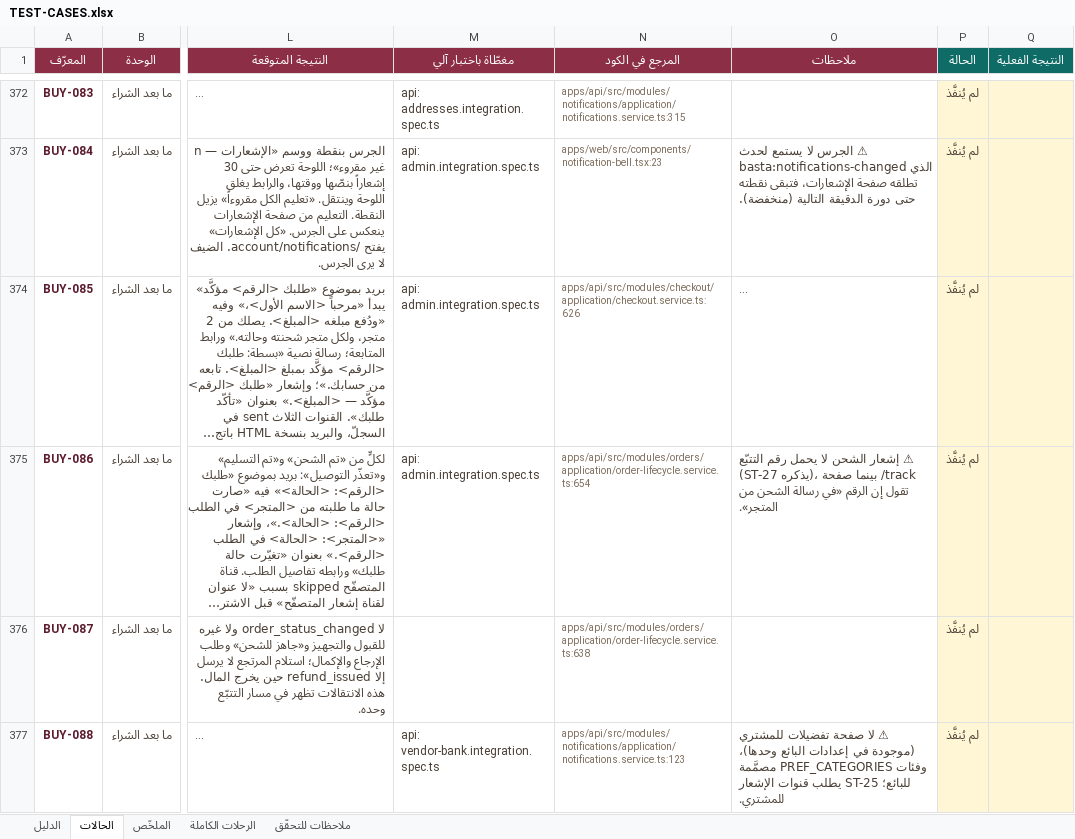
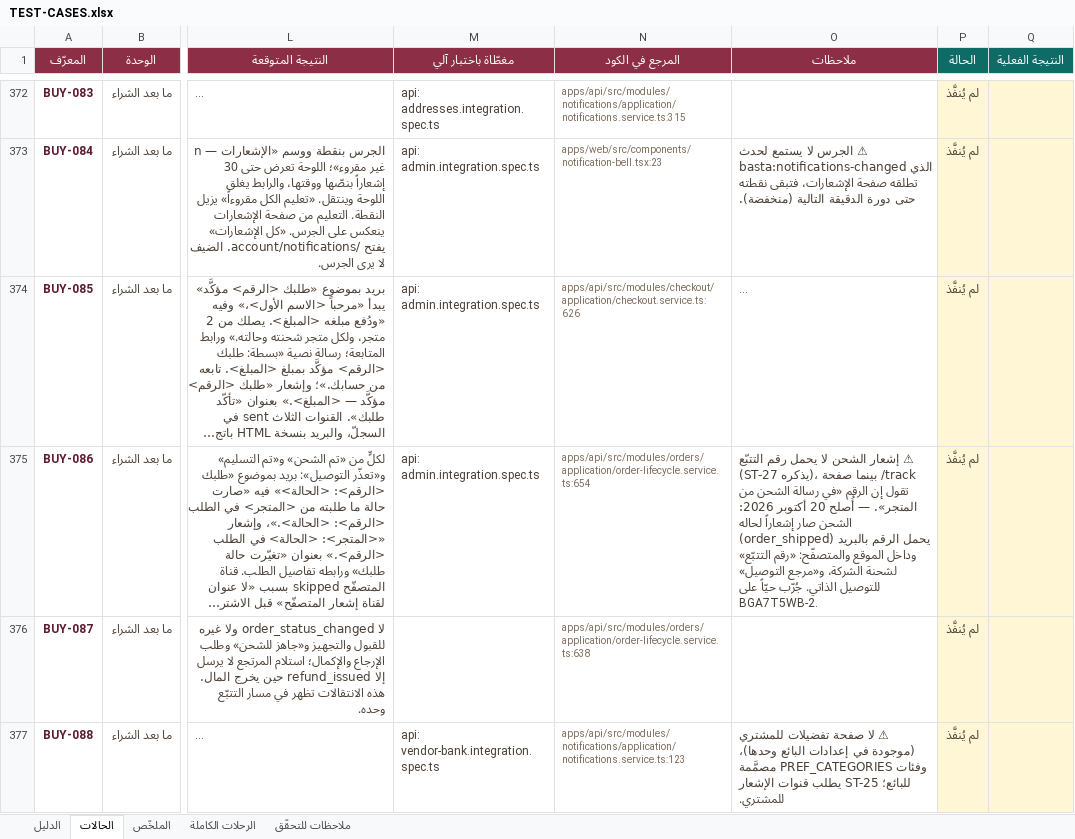
Before and after one commit to Marwa-Samsom/basta, an Excel workbook: docs/06-qa/TEST-CASES.xlsx, sheet الحالات, drawn as a sheet; only a part is shown, gaps mark what is left out; long unchanged cells end in …; values as stored, in another font and other column widths than the file's, no borders; conditional formats not drawn; the diff names each change by its address in the sheet, - before the commit and + after, or states it on an @@ line.

```diff
--- a/docs/06-qa/TEST-CASES.xlsx (sheet الحالات)
+++ b/docs/06-qa/TEST-CASES.xlsx (sheet الحالات)
-O375 (ملاحظات): …من المتجر».
+O375 (ملاحظات): …من المتجر». — أُصلح 20 أكتوبر 2026: الشحن صار إشعاراً لحاله (order_shipped) يحمل الرقم بالبريد وداخل الموقع والمتصفّح: «رقم التتبّع» لشحنة الشركة، و«مرجع التوصيل» للتوصيل الذاتي. جُرّب حيّاً على BGA7T5WB-2.
```
Also changed, not shown: sheet الرحلات الكاملة, sheet ملاحظات للتحقّق.
